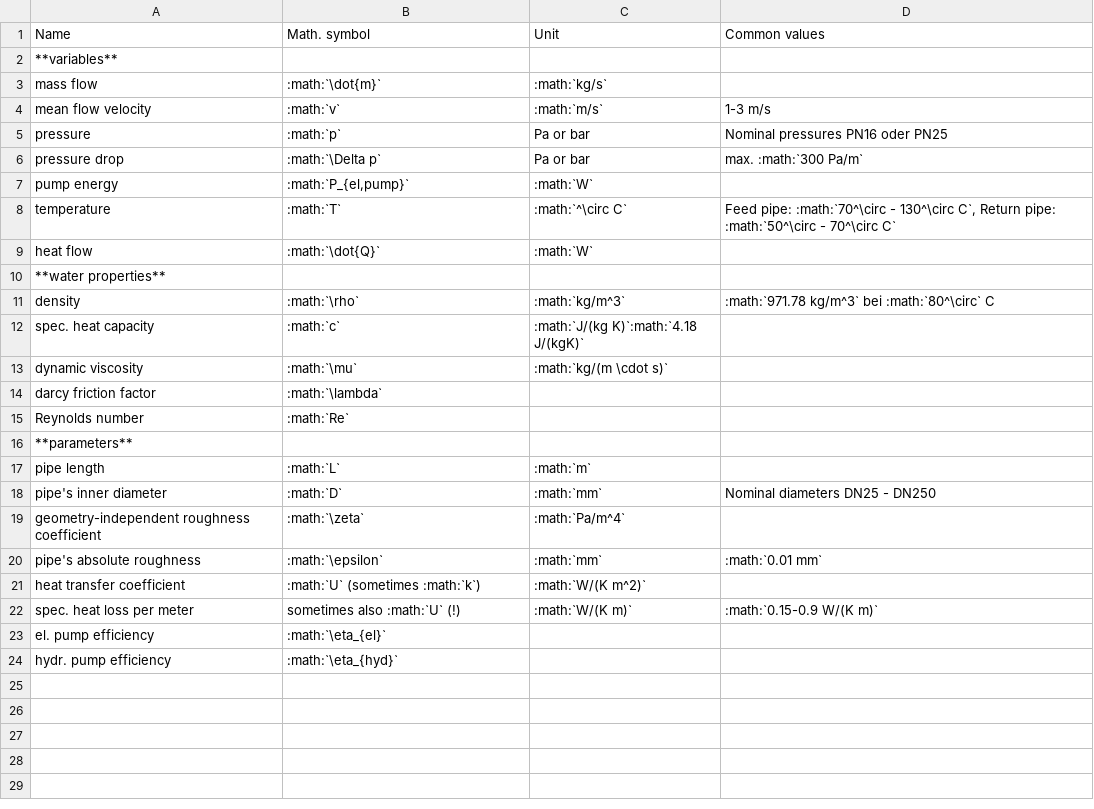
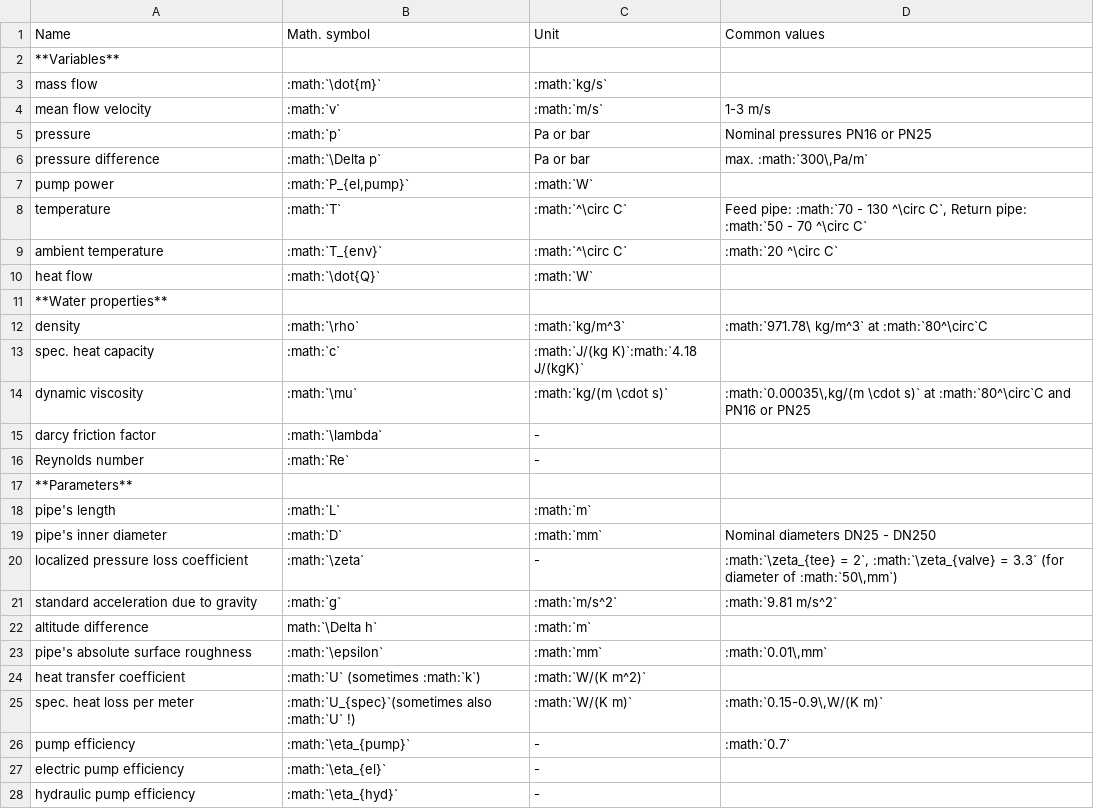
Before and after one commit to oemof/DHNx, a CSV file: docs/_static/simulation_models.csv, drawn as a sheet.

```diff
--- a/docs/_static/simulation_models.csv
+++ b/docs/_static/simulation_models.csv
@@ -1,24 +1,28 @@
 Name; Math. symbol;Unit;Common values
-**variables**;;;
+**Variables**;;;
 mass flow; :math:`\dot{m}`; :math:`kg/s`;
 mean flow velocity; :math:`v`; :math:`m/s`; 1-3 m/s
-pressure; :math:`p`; Pa or bar; Nominal pressures PN16 oder PN25
-pressure drop; :math:`\Delta p`; Pa or bar; max. :math:`300 Pa/m`
-pump energy; :math:`P_{el,pump}`; :math:`W`
-temperature; :math:`T`; :math:`^\circ C`; Feed pipe: :math:`70^\circ - 130^\circ C`, Return pipe: :math:`50^\circ - 70^\circ C`
+pressure; :math:`p`; Pa or bar; Nominal pressures PN16 or PN25
+pressure difference; :math:`\Delta p`; Pa or bar; max. :math:`300\,Pa/m`
+pump power; :math:`P_{el,pump}`; :math:`W`
+temperature; :math:`T`; :math:`^\circ C`; Feed pipe: :math:`70 - 130 ^\circ C`, Return pipe: :math:`50 - 70 ^\circ C`
+ambient temperature; :math:`T_{env}`; :math:`^\circ C`; :math:`20 ^\circ C`
 heat flow; :math:`\dot{Q}`; :math:`W`;
-**water properties**;;;
-density; :math:`\rho`; :math:`kg/m^3`; :math:`971.78 kg/m^3` bei :math:`80^\circ` C
+**Water properties**;;;
+density; :math:`\rho`; :math:`kg/m^3`; :math:`971.78\ kg/m^3` at :math:`80^\circ`C
 spec. heat capacity; :math:`c`; :math:`J/(kg K)`:math:`4.18 J/(kgK)`
-dynamic viscosity; :math:`\mu`; :math:`kg/(m \cdot s)`;
-darcy friction factor; :math:`\lambda`; ;
-Reynolds number; :math:`Re`; ;
-**parameters**;;;
-pipe length; :math:`L`; :math:`m`;
+dynamic viscosity; :math:`\mu`; :math:`kg/(m \cdot s)`; :math:`0.00035\,kg/(m \cdot s)` at :math:`80^\circ`C and PN16 or PN25
+darcy friction factor; :math:`\lambda`;-;
+Reynolds number; :math:`Re`;-;
+**Parameters**;;;
+pipe's length; :math:`L`; :math:`m`;
 pipe's inner diameter; :math:`D`; :math:`mm`; Nominal diameters DN25 - DN250
-geometry-independent roughness coefficient; :math:`\zeta`; :math:`Pa/m^4`;
-pipe's absolute roughness; :math:`\epsilon`; :math:`mm`; :math:`0.01 mm`
+localized pressure loss coefficient; :math:`\zeta`;-; :math:`\zeta_{tee} = 2`, :math:`\zeta_{valve} = 3.3` (for diameter of :math:`50\,mm`)
+standard acceleration due to gravity; :math:`g`; :math:`m/s^2`; :math:`9.81 m/s^2`
+altitude difference; math:`\Delta h`; :math:`m`;
+pipe's absolute surface roughness; :math:`\epsilon`; :math:`mm`; :math:`0.01\,mm`
 heat transfer coefficient; :math:`U` (sometimes :math:`k`); :math:`W/(K m^2)`;
-spec. heat loss per meter; sometimes also :math:`U` (!); :math:`W/(K m)`; :math:`0.15-0.9 W/(K m)`
-el. pump efficiency; :math:`\eta_{el}`; ;
-hydr. pump efficiency; :math:`\eta_{hyd}`; ;
+spec. heat loss per meter; :math:`U_{spec}`(sometimes also :math:`U` !); :math:`W/(K m)`; :math:`0.15-0.9\,W/(K m)`
+pump efficiency; :math:`\eta_{pump}`;-; :math:`0.7`
+electric pump efficiency; :math:`\eta_{el}`;-;
+hydraulic pump efficiency; :math:`\eta_{hyd}`;-;
```
Also changed, not shown: 1 other file.
